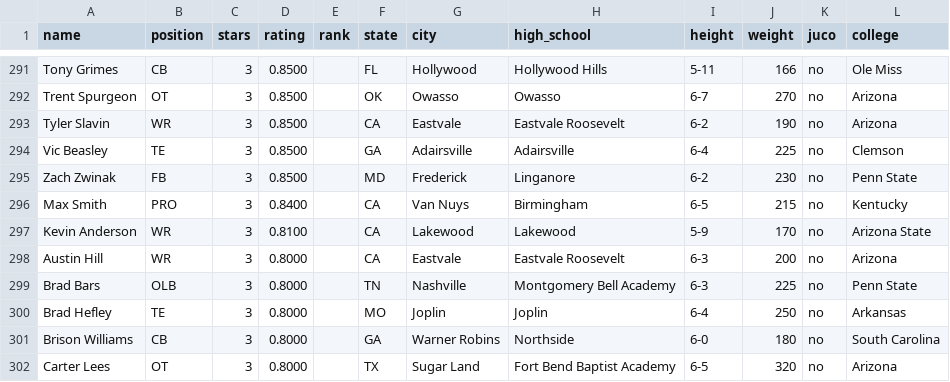
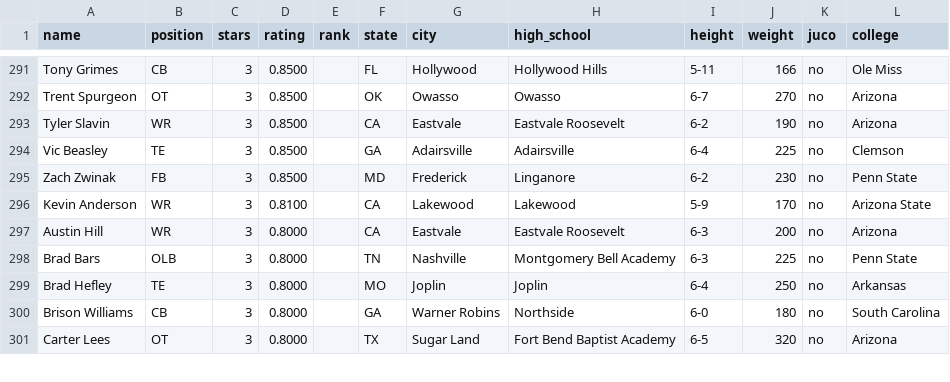
Before and after one commit to iangehret-netizen/CFBSIM, a CSV file: recruits-2010.csv, drawn as a sheet; only a part is shown, gaps mark what is left out.

```diff
--- a/recruits-2010.csv
+++ b/recruits-2010.csv
@@ -295,3 +295,2 @@ Vic Beasley,TE,3,0.8500,,GA,Adairsville,Adairsville,6-4,225,no,Clemson
 Zach Zwinak,FB,3,0.8500,,MD,Frederick,Linganore,6-2,230,no,Penn State
-Max Smith,PRO,3,0.8400,,CA,Van Nuys,Birmingham,6-5,215,no,Kentucky
 Kevin Anderson,WR,3,0.8100,,CA,Lakewood,Lakewood,5-9,170,no,Arizona State
```
Also changed, not shown: 1 other file.
